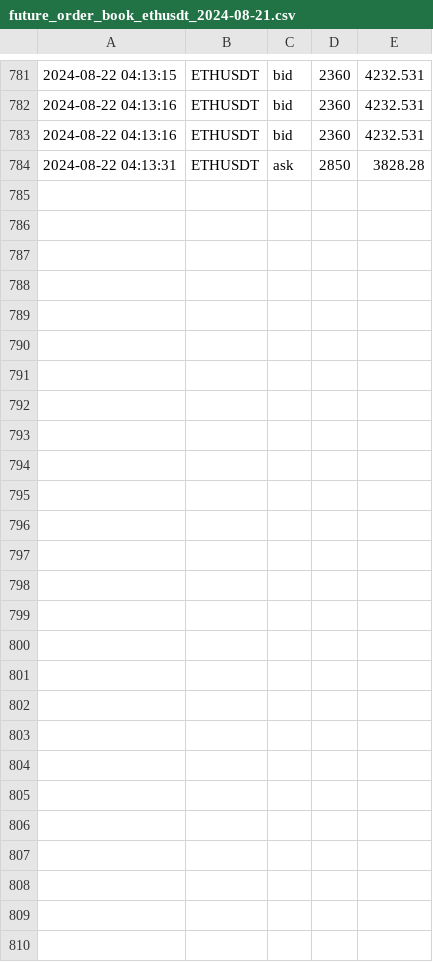
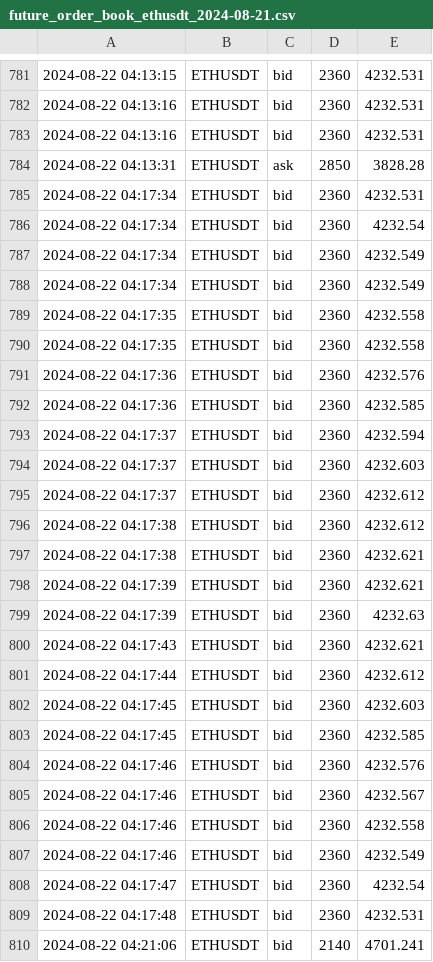
Before and after one commit to caotuanvu123/ob-btc-future, a CSV file: csv/futures/future_order_book_ethusdt_2024-08-21.csv, drawn as a sheet; only a part is shown, gaps mark what is left out; the diff names each change by its address in the sheet, - before the commit and + after, or states it on an @@ line.

```diff
--- a/csv/futures/future_order_book_ethusdt_2024-08-21.csv
+++ b/csv/futures/future_order_book_ethusdt_2024-08-21.csv
+row 785: 2024-08-22 04:17:34 | ETHUSDT | bid | 2360 | 4232.531
+row 786: 2024-08-22 04:17:34 | ETHUSDT | bid | 2360 | 4232.54
+row 787: 2024-08-22 04:17:34 | ETHUSDT | bid | 2360 | 4232.549
+row 788: 2024-08-22 04:17:34 | ETHUSDT | bid | 2360 | 4232.549
+row 789: 2024-08-22 04:17:35 | ETHUSDT | bid | 2360 | 4232.558
+row 790: 2024-08-22 04:17:35 | ETHUSDT | bid | 2360 | 4232.558
+row 791: 2024-08-22 04:17:36 | ETHUSDT | bid | 2360 | 4232.576
+row 792: 2024-08-22 04:17:36 | ETHUSDT | bid | 2360 | 4232.585
+row 793: 2024-08-22 04:17:37 | ETHUSDT | bid | 2360 | 4232.594
+row 794: 2024-08-22 04:17:37 | ETHUSDT | bid | 2360 | 4232.603
+row 795: 2024-08-22 04:17:37 | ETHUSDT | bid | 2360 | 4232.612
+row 796: 2024-08-22 04:17:38 | ETHUSDT | bid | 2360 | 4232.612
+row 797: 2024-08-22 04:17:38 | ETHUSDT | bid | 2360 | 4232.621
+row 798: 2024-08-22 04:17:39 | ETHUSDT | bid | 2360 | 4232.621
+row 799: 2024-08-22 04:17:39 | ETHUSDT | bid | 2360 | 4232.63
+row 800: 2024-08-22 04:17:43 | ETHUSDT | bid | 2360 | 4232.621
+row 801: 2024-08-22 04:17:44 | ETHUSDT | bid | 2360 | 4232.612
+row 802: 2024-08-22 04:17:45 | ETHUSDT | bid | 2360 | 4232.603
+row 803: 2024-08-22 04:17:45 | ETHUSDT | bid | 2360 | 4232.585
+row 804: 2024-08-22 04:17:46 | ETHUSDT | bid | 2360 | 4232.576
+row 805: 2024-08-22 04:17:46 | ETHUSDT | bid | 2360 | 4232.567
+row 806: 2024-08-22 04:17:46 | ETHUSDT | bid | 2360 | 4232.558
+row 807: 2024-08-22 04:17:46 | ETHUSDT | bid | 2360 | 4232.549
+row 808: 2024-08-22 04:17:47 | ETHUSDT | bid | 2360 | 4232.54
+row 809: 2024-08-22 04:17:48 | ETHUSDT | bid | 2360 | 4232.531
+row 810: 2024-08-22 04:21:06 | ETHUSDT | bid | 2140 | 4701.241
```
Also changed, not shown: csv/futures/future_order_book_btcusdt_2024-08-21.csv, csv/spots/future_order_book_btcusdt_2024-08-21.csv, 2 other files.
